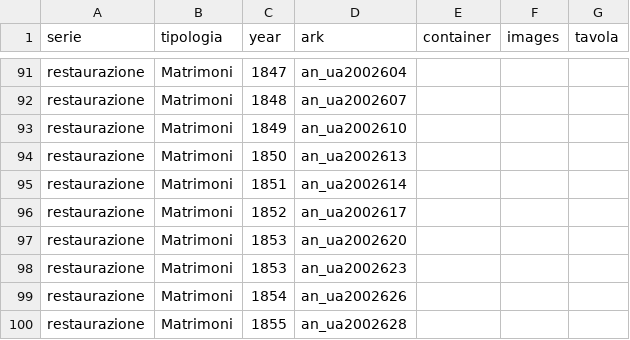
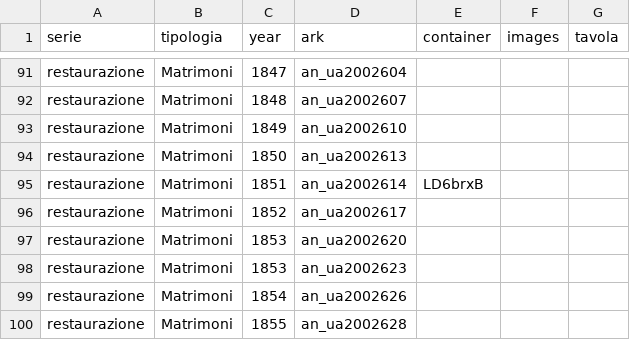
Before and after one commit to daviddef/TheMazza, a TSV file: data/scilla-arks.tsv, drawn as a sheet; only a part is shown, gaps mark what is left out.

```diff
--- a/data/scilla-arks.tsv
+++ b/data/scilla-arks.tsv
@@ -94,3 +94,3 @@ restaurazione	Matrimoni	1849	an_ua2002610
 restaurazione	Matrimoni	1850	an_ua2002613			
-restaurazione	Matrimoni	1851	an_ua2002614			
+restaurazione	Matrimoni	1851	an_ua2002614	LD6brxB		
 restaurazione	Matrimoni	1852	an_ua2002617			
```
Also changed, not shown: data/corrections.tsv, data/searched.tsv, 6 other files.
